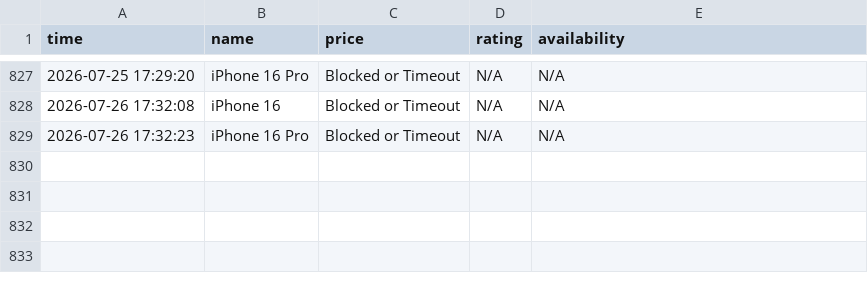
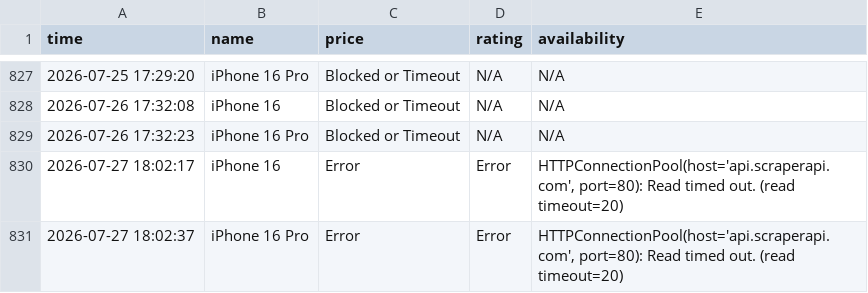
Before and after one commit to Kumar-sambhav04/price-comparison-bot, a CSV file: flipkarsr.csv, drawn as a sheet; only a part is shown, gaps mark what is left out; the diff names each change by its address in the sheet, - before the commit and + after, or states it on an @@ line.

```diff
--- a/flipkarsr.csv
+++ b/flipkarsr.csv
+row 830: 2026-07-27 18:02:17 | iPhone 16 | Error | Error | HTTPConnectionPool(host='api.scraperapi.com', port=80): Read timed out. (read timeout=20)
+row 831: 2026-07-27 18:02:37 | iPhone 16 Pro | Error | Error | HTTPConnectionPool(host='api.scraperapi.com', port=80): Read timed out. (read timeout=20)
```
Also changed, not shown: amazonsr.csv.
